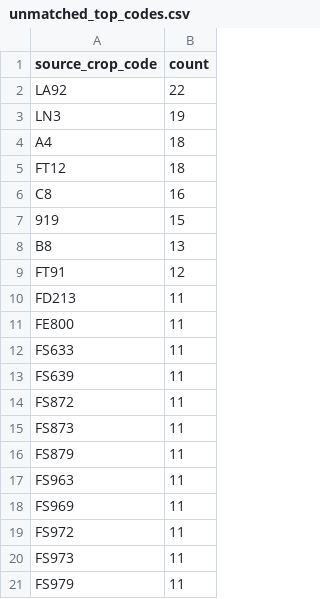
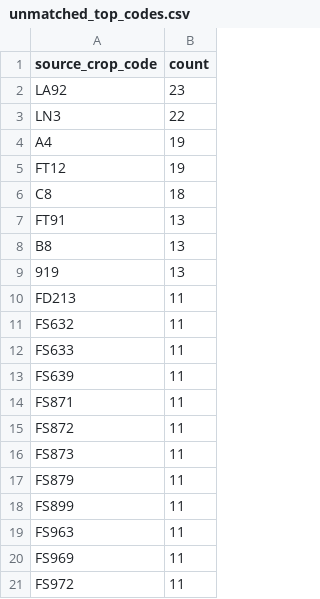
Before and after one commit to junborisproject0207-collab/vege-price-backend, a CSV file: output/unmatched_top_codes.csv, drawn as a sheet; only a part is shown; the shorter side is filled out with more unchanged rows; the diff covers the shown part only.

```diff
--- a/output/unmatched_top_codes.csv
+++ b/output/unmatched_top_codes.csv
@@ -1,14 +1,15 @@
 source_crop_code,count
-LA92,22
-LN3,19
-A4,18
-FT12,18
-C8,16
-919,15
+LA92,23
+LN3,22
+A4,19
+FT12,19
+C8,18
+FT91,13
 B8,13
-FT91,12
+919,13
 FD213,11
-FE800,11
+FS632,11
 FS633,11
 FS639,11
+FS871,11
 FS872,11
@@ -16,2 +17,3 @@ FS873,11
 FS879,11
+FS899,11
 FS963,11
```
Also changed, not shown: 23 added rows, 27 removed rows, 2 moved rows and 20 edited cells elsewhere in this file, output/unmatched_price_items.csv, output/unmatched_top_names.csv, 11 other files.
